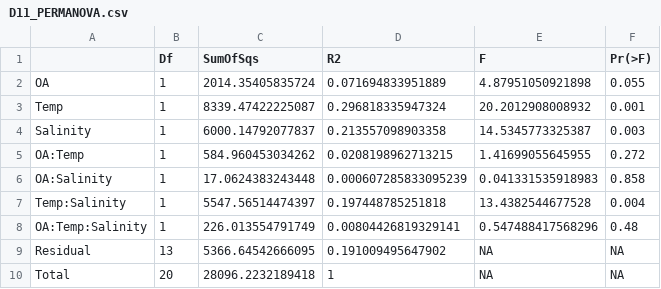
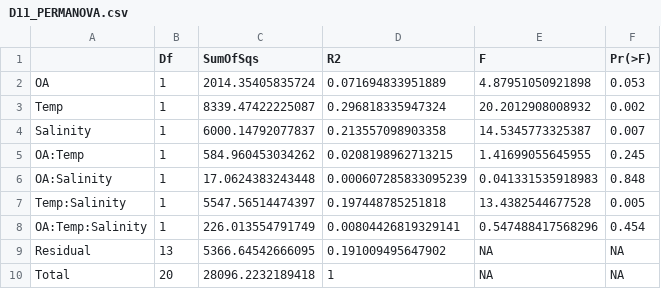
Before and after one commit to NEFSC/EAD-ASEB-Cvirginica_multistressor, a CSV file: RAnalysis/Output/Length/stat_tables/D11_PERMANOVA.csv, drawn as a sheet.

Commit message:
PERMANOVA update

```diff
--- a/RAnalysis/Output/Length/stat_tables/D11_PERMANOVA.csv
+++ b/RAnalysis/Output/Length/stat_tables/D11_PERMANOVA.csv
@@ -1,9 +1,9 @@
 "","Df","SumOfSqs","R2","F","Pr(>F)"
-"OA",1,2014.35405835724,0.071694833951889,4.87951050921898,0.055
-"Temp",1,8339.47422225087,0.296818335947324,20.2012908008932,0.001
-"Salinity",1,6000.14792077837,0.213557098903358,14.5345773325387,0.003
-"OA:Temp",1,584.960453034262,0.0208198962713215,1.41699055645955,0.272
-"OA:Salinity",1,17.0624383243448,0.000607285833095239,0.041331535918983,0.858
-"Temp:Salinity",1,5547.56514474397,0.197448785251818,13.4382544677528,0.004
-"OA:Temp:Salinity",1,226.013554791749,0.00804426819329141,0.547488417568296,0.48
+"OA",1,2014.35405835724,0.071694833951889,4.87951050921898,0.053
+"Temp",1,8339.47422225087,0.296818335947324,20.2012908008932,0.002
+"Salinity",1,6000.14792077837,0.213557098903358,14.5345773325387,0.007
+"OA:Temp",1,584.960453034262,0.0208198962713215,1.41699055645955,0.245
+"OA:Salinity",1,17.0624383243448,0.000607285833095239,0.041331535918983,0.848
+"Temp:Salinity",1,5547.56514474397,0.197448785251818,13.4382544677528,0.005
+"OA:Temp:Salinity",1,226.013554791749,0.00804426819329141,0.547488417568296,0.454
 "Residual",13,5366.64542666095,0.191009495647902,NA,NA
```
Also changed, not shown: RAnalysis/Output/Length/stat_tables/D15_PERMANOVA.csv, RAnalysis/Output/Length/stat_tables/D1_PERMANOVA.csv, 8 other files.
